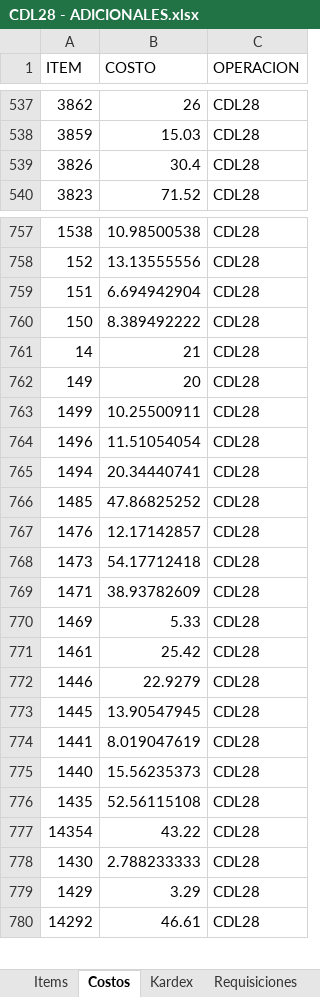
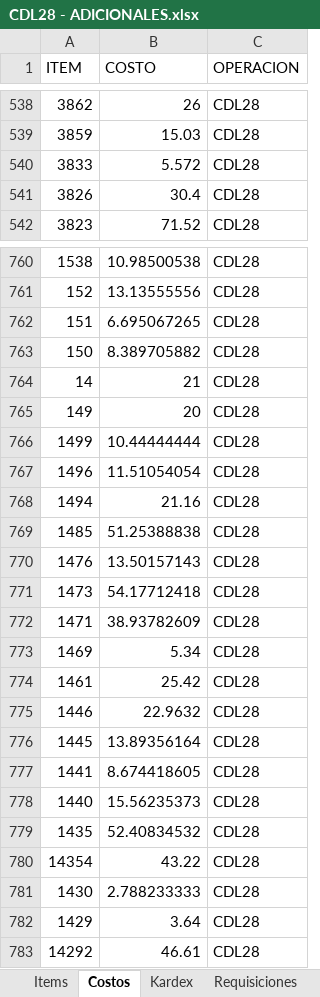
Before and after one commit to AlvaroCornejo/EBC_PEDIDOS_ADICIONALES, an Excel workbook: data/CDL28 - ADICIONALES.xlsx, sheet Costos, drawn as a sheet; only a part is shown, gaps mark what is left out; values as stored, in another font and other column widths than the file's, no borders; table styles not drawn; addresses are those after the commit; the diff covers the shown part only; the diff names each change by its address in the sheet, - before the commit and + after, or states it on an @@ line.

```diff
--- a/data/CDL28 - ADICIONALES.xlsx (sheet Costos)
+++ b/data/CDL28 - ADICIONALES.xlsx (sheet Costos)
+row 540: 3833 | 5.572 | CDL28
-B762 (COSTO): 6.694942904
+B762 (COSTO): 6.695067265
-B763 (COSTO): 8.389492222
+B763 (COSTO): 8.389705882
-B766 (COSTO): 10.25500911
+B766 (COSTO): 10.44444444
-B768 (COSTO): 20.34440741
+B768 (COSTO): 21.16
-B769 (COSTO): 47.86825252
+B769 (COSTO): 51.25388838
-B770 (COSTO): 12.17142857
+B770 (COSTO): 13.50157143
-B773 (COSTO): 5.33
+B773 (COSTO): 5.34
-B775 (COSTO): 22.9279
+B775 (COSTO): 22.9632
-B776 (COSTO): 13.90547945
+B776 (COSTO): 13.89356164
-B777 (COSTO): 8.019047619
+B777 (COSTO): 8.674418605
-B779 (COSTO): 52.56115108
+B779 (COSTO): 52.40834532
-B782 (COSTO): 3.29
+B782 (COSTO): 3.64
```
Also changed, not shown: 2 added rows and 136 edited cells elsewhere in this sheet, sheet Kardex, sheet Requisiciones, sheet PARAMETROS, data/CDLAO - ADICIONALES.xlsx, data/EBC ITEMS_VENTA.xlsx, 3 other files.
